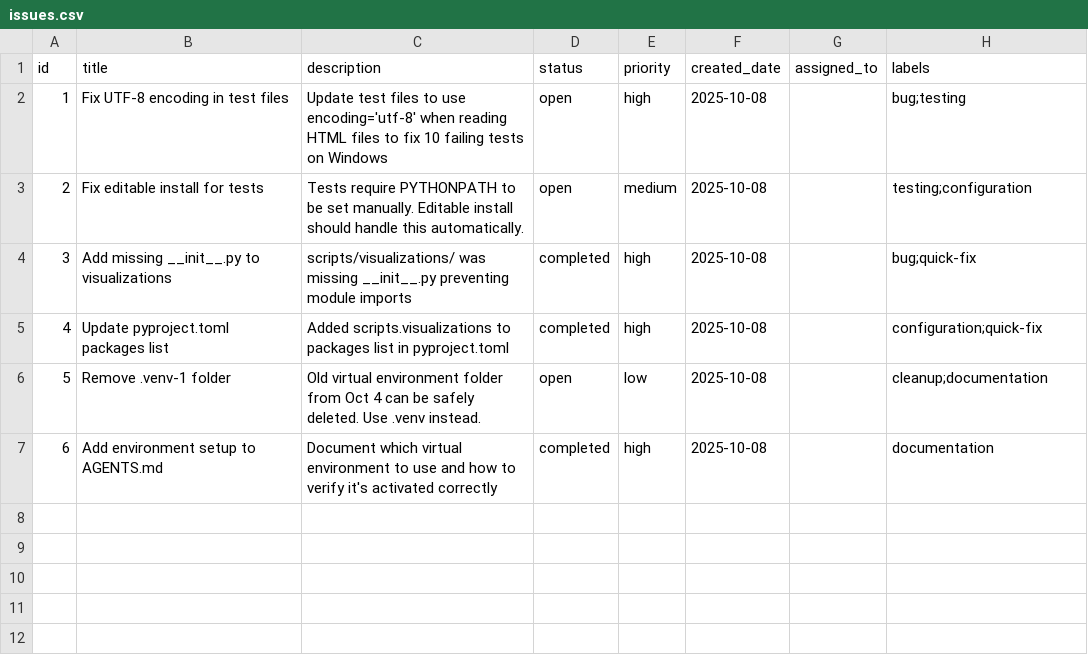
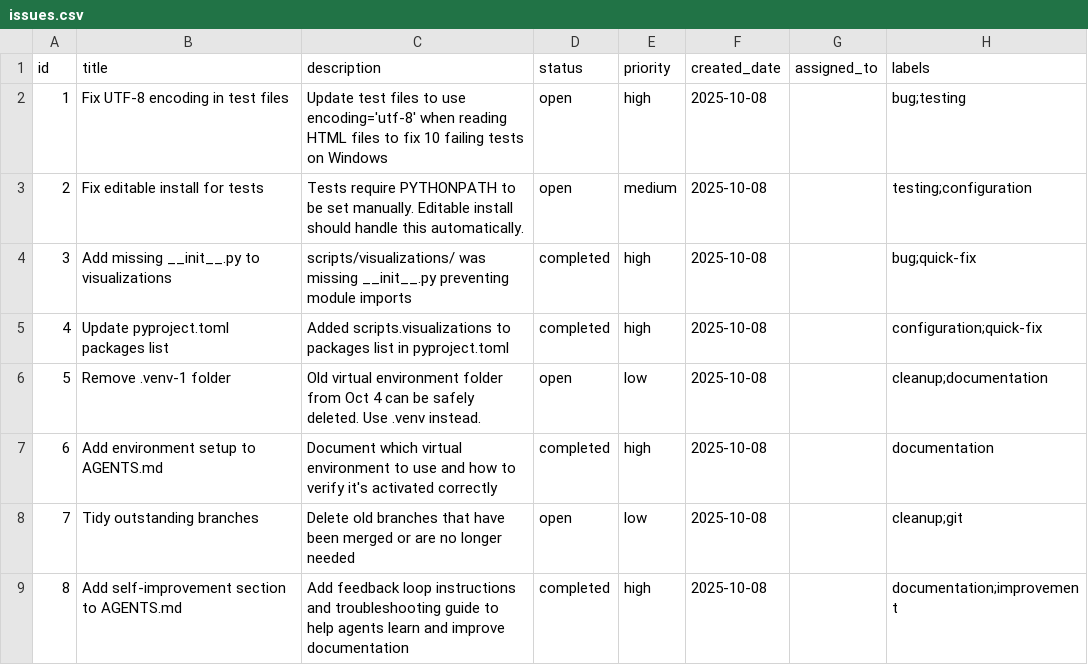
Before and after one commit to NCAsterism/places2go, a CSV file: data/issues.csv, drawn as a sheet.

Commit message:
docs: add self-improvement and feedback loop to AGENTS.md
- Add 'Self-Improvement & Feedback Loop' section
  - Instructions to track issues in data/issues.csv
  - Guidelines for updating documentation as you work
  - Quality check workflow commands
  - Process documentation encouragement
  - Known issues and workarounds

- Add 'Key Reference Documents' section
  - Quick links to all important documentation
  - Clear guidance on where to find specific information

- Add 'Quick Troubleshooting' section
  - Common problems and solutions
  - Module import fixes
  - Pre-commit hook issues
  - Virtual environment confusion

Implements feedback loop concept - if you spend >5 minutes
solving a problem, document it so others don't have to.

Updates issues.csv with completion of this task.

```diff
--- a/data/issues.csv
+++ b/data/issues.csv
@@ -7 +7,3 @@ id,title,description,status,priority,created_date,assigned_to,labels
 6,Add environment setup to AGENTS.md,Document which virtual environment to use and how to verify it's activated correctly,completed,high,2025-10-08,,documentation
+7,Tidy outstanding branches,Delete old branches that have been merged or are no longer needed,open,low,2025-10-08,,cleanup;git
+8,Add self-improvement section to AGENTS.md,Add feedback loop instructions and troubleshooting guide to help agents learn and improve documentation,completed,high,2025-10-08,,documentation;improvement
```
Also changed, not shown: 1 other file.
